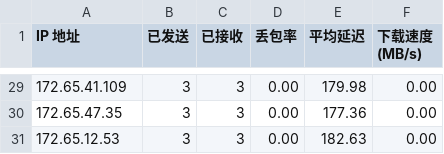
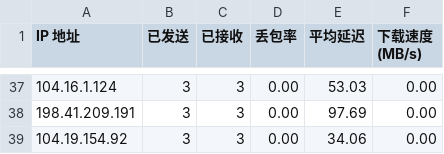
Before and after one commit to hk1996yhx/youxuanip, a CSV file: result.csv, drawn as a sheet; only a part is shown, gaps mark what is left out; the diff covers the shown part only.

```diff
--- a/result.csv
+++ b/result.csv
@@ -29,3 +37,3 @@ IP 地址,已发送,已接收,丢包率,平均延迟,下载速度 (MB/s)
-172.65.41.109,3,3,0.00,179.98,0.00
-172.65.47.35,3,3,0.00,177.36,0.00
-172.65.12.53,3,3,0.00,182.63,0.00
+104.16.1.124,3,3,0.00,53.03,0.00
+198.41.209.191,3,3,0.00,97.69,0.00
+104.19.154.92,3,3,0.00,34.06,0.00
```
Also changed, not shown: 10 added rows, 2 removed rows and 49 edited cells elsewhere in this file.
